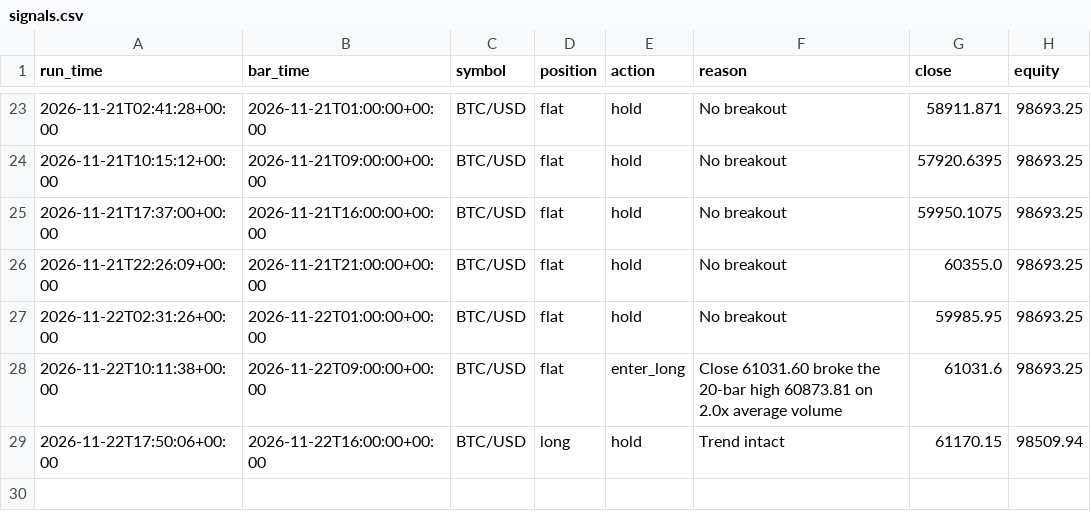
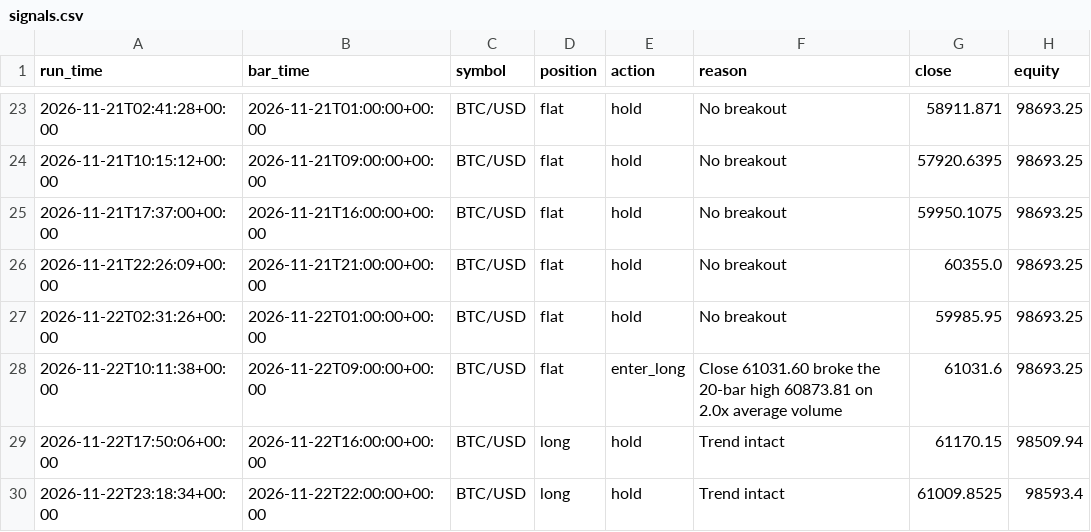
Before and after one commit to yoav1010/trading-bot, a CSV file: logs/signals.csv, drawn as a sheet; only a part is shown, gaps mark what is left out; the diff names each change by its address in the sheet, - before the commit and + after, or states it on an @@ line.

```diff
--- a/logs/signals.csv
+++ b/logs/signals.csv
+row 30: 2026-11-22T23:18:34+00:00 | 2026-11-22T22:00:00+00:00 | BTC/USD | long | hold | Trend intact | 61009.8525 | 98593.4
```
Also changed, not shown: logs/equity.csv, 1 other file.
